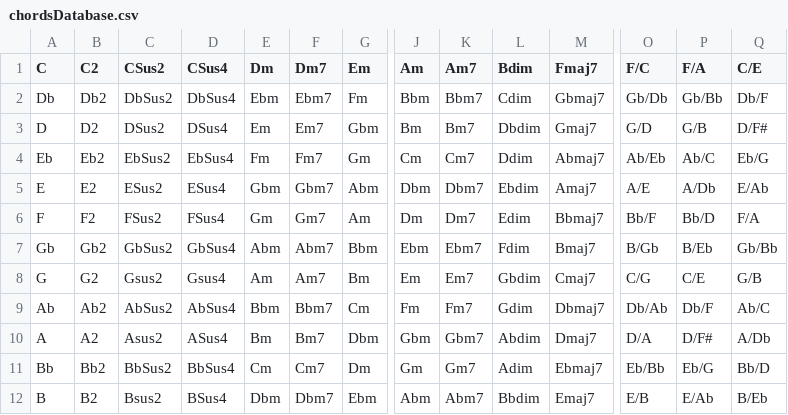
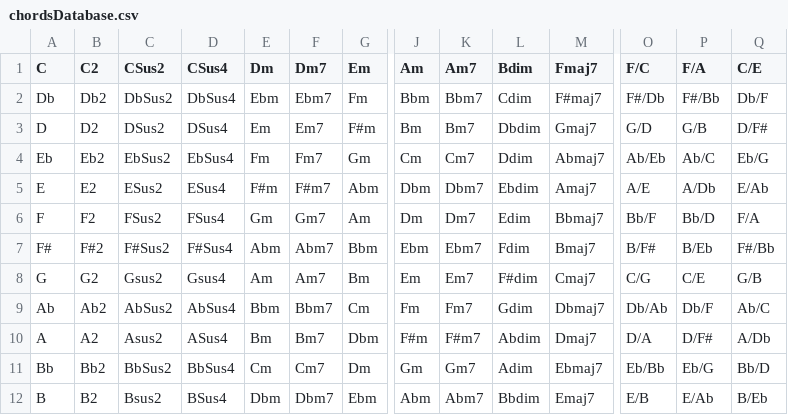
Before and after one commit to sjcreator06/chordMD, a CSV file: Data/chordsDatabase.csv, drawn as a sheet; only a part is shown, gaps mark what is left out; the diff covers the shown part only; the diff names each change by its address in the sheet, - before the commit and + after, or states it on an @@ line.

Commit message:
Update chordsDatabase.csv

```diff
--- a/Data/chordsDatabase.csv
+++ b/Data/chordsDatabase.csv
-M2 (Fmaj7): Gbmaj7
+M2 (Fmaj7): F#maj7
-O2 (F/C): Gb/Db
+O2 (F/C): F#/Db
-P2 (F/A): Gb/Bb
+P2 (F/A): F#/Bb
-G3 (Em): Gbm
+G3 (Em): F#m
-E5 (Dm): Gbm
+E5 (Dm): F#m
-F5 (Dm7): Gbm7
+F5 (Dm7): F#m7
-A7 (C): Gb
+A7 (C): F#
-B7 (C2): Gb2
+B7 (C2): F#2
-C7 (CSus2): GbSus2
+C7 (CSus2): F#Sus2
-D7 (CSus4): GbSus4
+D7 (CSus4): F#Sus4
-O7 (F/C): B/Gb
+O7 (F/C): B/F#
-Q7 (C/E): Gb/Bb
+Q7 (C/E): F#/Bb
-L8 (Bdim): Gbdim
+L8 (Bdim): F#dim
-J10 (Am): Gbm
+J10 (Am): F#m
-K10 (Am7): Gbm7
+K10 (Am7): F#m7
```
Also changed, not shown: 2 edited cells elsewhere in this file.
